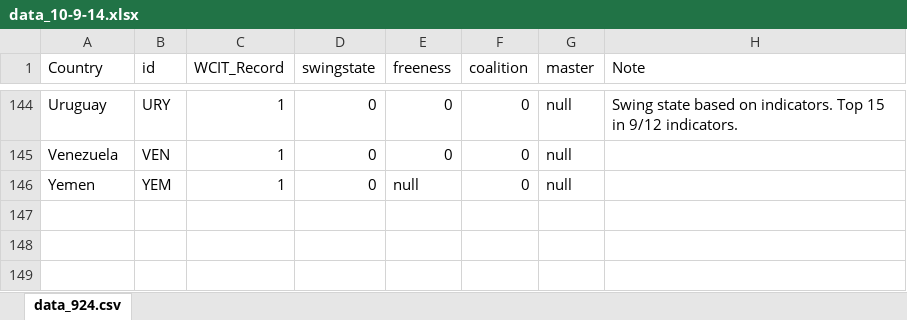
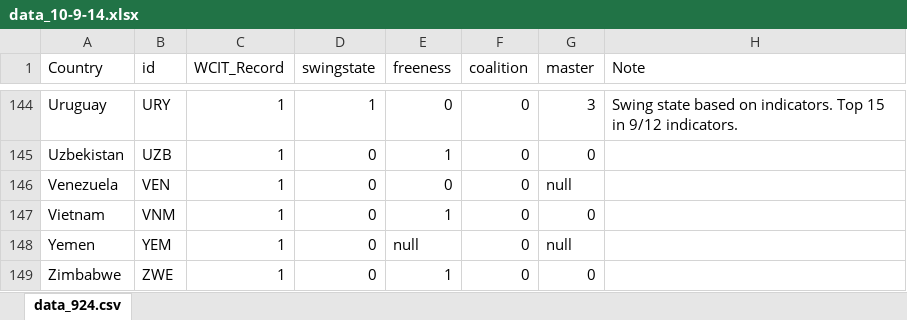
Before and after one commit to georgiamoon/swingstates, an Excel workbook: data/data_10-9-14.xlsx, sheet data_924.csv, drawn as a sheet; only a part is shown, gaps mark what is left out; values as stored, in another font and other column widths than the file's, no borders; the diff covers the shown part only; the diff names each change by its address in the sheet, - before the commit and + after, or states it on an @@ line.

```diff
--- a/data/data_10-9-14.xlsx (sheet data_924.csv)
+++ b/data/data_10-9-14.xlsx (sheet data_924.csv)
-D144 (swingstate): 0
+D144 (swingstate): 1
-G144 (master): null
+G144 (master): 3
+row 145: Uzbekistan | UZB | 1 | 0 | 1 | 0 | 0
@@ row 24 moved to row 147: Vietnam @@
+row 149: Zimbabwe | ZWE | 1 | 0 | 1 | 0 | 0
```
Also changed, not shown: 10 added rows, 9 removed rows, 79 moved rows and 4 edited cells elsewhere in this sheet, 1 other file.
